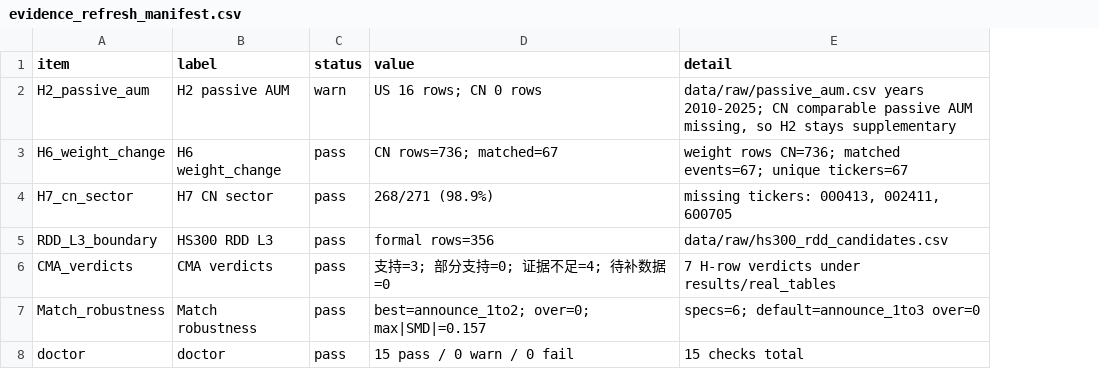
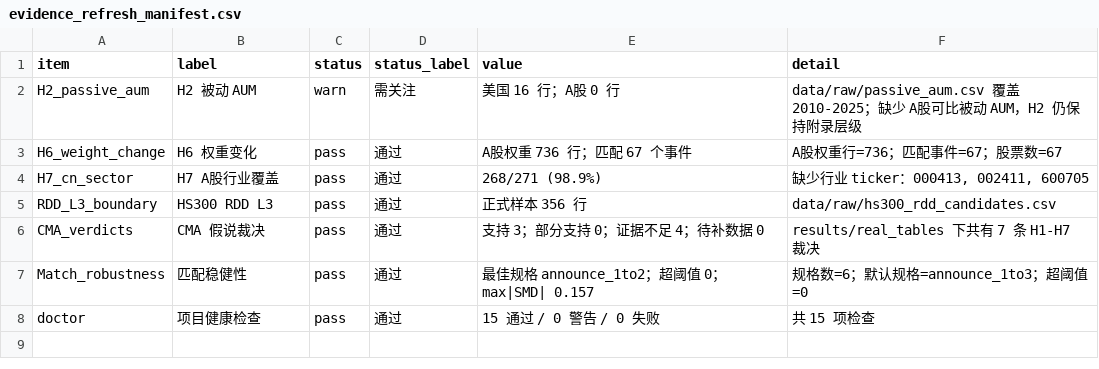
Before and after one commit to Leonard-Don/index-inclusion-research, a CSV file: results/real_tables/evidence_refresh_manifest.csv, drawn as a sheet; addresses are those after the commit; the diff names each change by its address in the sheet, - before the commit and + after, or states it on an @@ line.

```diff
--- a/results/real_tables/evidence_refresh_manifest.csv
+++ b/results/real_tables/evidence_refresh_manifest.csv
+column D (status_label), rows 2-8: 需关注 | 通过 | 通过 | 通过 | 通过 | 通过 | 通过
-B2 (label): H2 passive AUM
+B2 (label): H2 被动 AUM
-E2 (value): US 16 rows; CN 0 rows
+E2 (value): 美国 16 行；A股 0 行
-F2 (detail): data/raw/passive_aum.csv years 2010-2025; CN comparable passive AUM missing, so H2 stays supplementary
+F2 (detail): data/raw/passive_aum.csv 覆盖 2010-2025；缺少 A股可比被动 AUM，H2 仍保持附录层级
-B3 (label): H6 weight_change
+B3 (label): H6 权重变化
-E3 (value): CN rows=736; matched=67
+E3 (value): A股权重 736 行；匹配 67 个事件
-F3 (detail): weight rows CN=736; matched events=67; unique tickers=67
+F3 (detail): A股权重行=736；匹配事件=67；股票数=67
-B4 (label): H7 CN sector
+B4 (label): H7 A股行业覆盖
-F4 (detail): missing tickers: 000413, 002411, 600705
+F4 (detail): 缺少行业 ticker：000413, 002411, 600705
-E5 (value): formal rows=356
+E5 (value): 正式样本 356 行
-B6 (label): CMA verdicts
+B6 (label): CMA 假说裁决
-E6 (value): 支持=3; 部分支持=0; 证据不足=4; 待补数据=0
+E6 (value): 支持 3；部分支持 0；证据不足 4；待补数据 0
-F6 (detail): 7 H-row verdicts under results/real_tables
+F6 (detail): results/real_tables 下共有 7 条 H1-H7 裁决
-B7 (label): Match robustness
+B7 (label): 匹配稳健性
-E7 (value): best=announce_1to2; over=0; max|SMD|=0.157
+E7 (value): 最佳规格 announce_1to2；超阈值 0；max|SMD| 0.157
-F7 (detail): specs=6; default=announce_1to3 over=0
+F7 (detail): 规格数=6；默认规格=announce_1to3；超阈值=0
-B8 (label): doctor
+B8 (label): 项目健康检查
-E8 (value): 15 pass / 0 warn / 0 fail
+E8 (value): 15 通过 / 0 警告 / 0 失败
-F8 (detail): 15 checks total
+F8 (detail): 共 15 项检查
```
Also changed, not shown: 17 other files.
